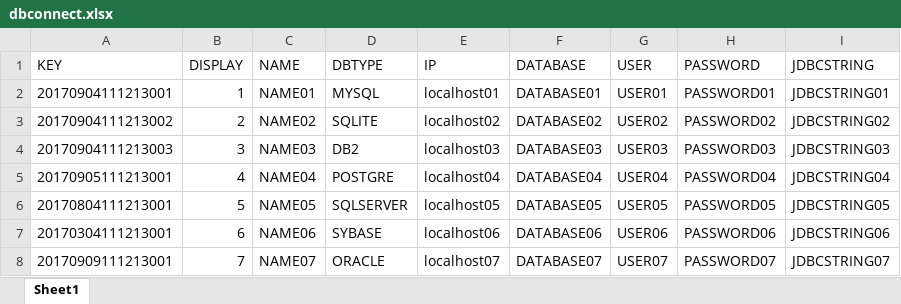
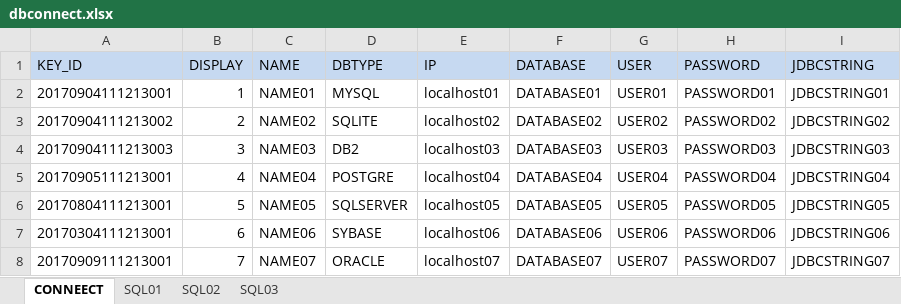
Before and after one commit to dbsee/work, an Excel workbook: prop/dbconnect.xlsx, sheet CONNEECT, drawn as a sheet; values as stored, in another font and other column widths than the file's, no borders; the diff names each change by its address in the sheet, - before the commit and + after, or states it on an @@ line.

```diff
--- a/prop/dbconnect.xlsx (sheet CONNEECT)
+++ b/prop/dbconnect.xlsx (sheet CONNEECT)
-sheet tab: Sheet1
+sheet tab: CONNEECT
+sheet tab: SQL01
+sheet tab: SQL02
+sheet tab: SQL03
-A1: KEY
+A1: KEY_ID
-A1:I1 fill: none
+A1:I1 fill: #C6D9F1
```
Also changed, not shown: 26 other files.
